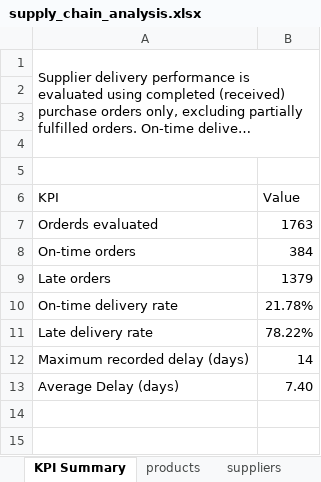
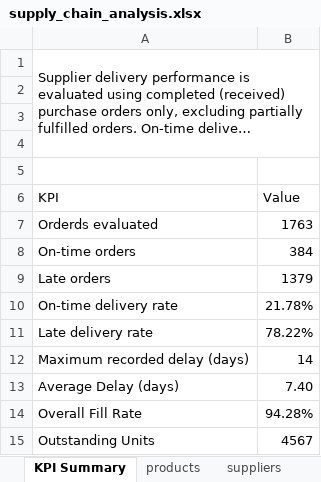
Before and after one commit to r-storr/technical-portfolio, an Excel workbook: 03-data-analysis/supply-chain-analysis/analysis/supply_chain_analysis.xlsx, sheet KPI Summary, drawn as a sheet; long unchanged cells end in …; values as stored, in another font and other column widths than the file's, no borders; the diff names each change by its address in the sheet, - before the commit and + after, or states it on an @@ line.

```diff
--- a/03-data-analysis/supply-chain-analysis/analysis/supply_chain_analysis.xlsx (sheet KPI Summary)
+++ b/03-data-analysis/supply-chain-analysis/analysis/supply_chain_analysis.xlsx (sheet KPI Summary)
+row 14: Overall Fill Rate | 94.28%
+row 15: Outstanding Units | 4567
```
Also changed, not shown: sheet DashBoard, charts or pictures.
